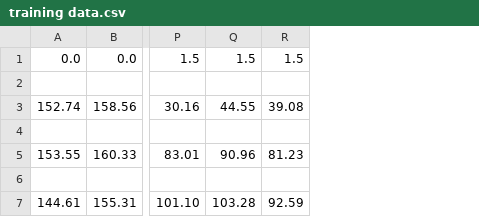
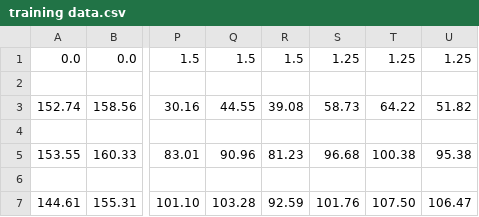
Before and after one commit to chris-tech-rgb/glucose-analysis, a CSV file: training data.csv, drawn as a sheet; only a part is shown, gaps mark what is left out; the diff names each change by its address in the sheet, - before the commit and + after, or states it on an @@ line.

```diff
--- a/training data.csv
+++ b/training data.csv
+column S, rows 1-7: 1.25 |  | 58.73 |  | 96.68 |  | 101.76
+column T, rows 1-7: 1.25 |  | 64.22 |  | 100.38 |  | 107.50
+column U, rows 1-7: 1.25 |  | 51.82 |  | 95.38 |  | 106.47
```
Also changed, not shown: 18 other files.
